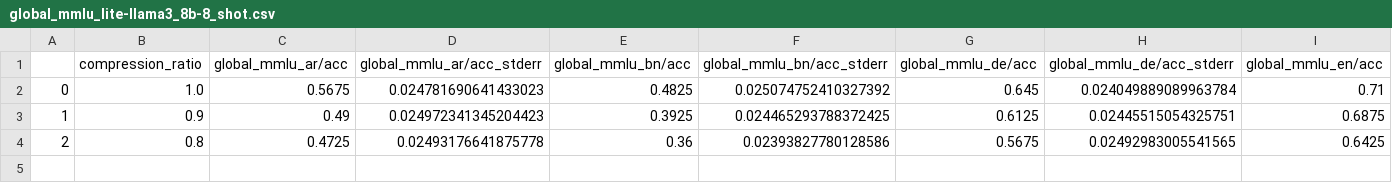
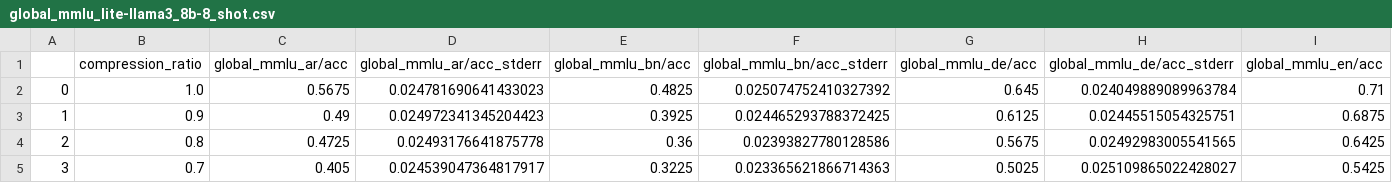
Before and after one commit to SahejAgarwal05/TokenizationFairnessTesting, a CSV file: results/global_mmlu_lite-llama3_8b-8_shot.csv, drawn as a sheet; only a part is shown; rows hold the shown columns only; the diff names each change by its address in the sheet, - before the commit and + after, or states it on an @@ line.

```diff
--- a/results/global_mmlu_lite-llama3_8b-8_shot.csv
+++ b/results/global_mmlu_lite-llama3_8b-8_shot.csv
+row 5: 3 | 0.7 | 0.405 | 0.024539047364817917 | 0.3225 | 0.023365621866714363 | 0.5025 | 0.025109865022428027 | 0.5425
```
Also changed, not shown: results/arc-llama3_70b-5_shot.csv, 1 other file.
